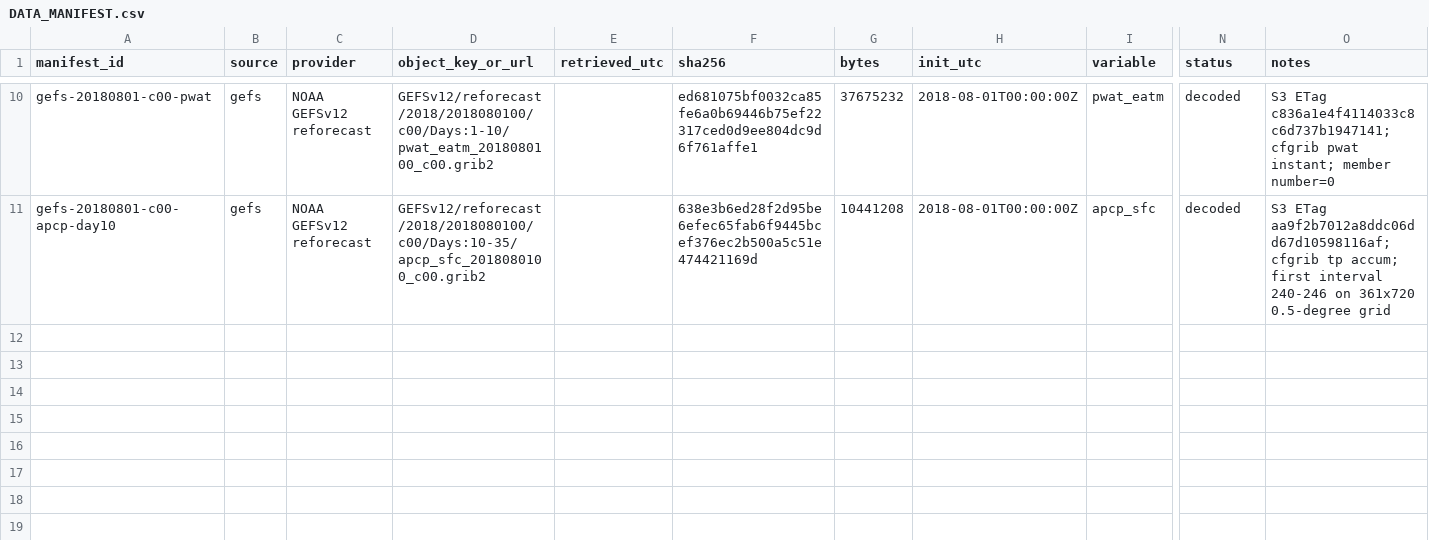
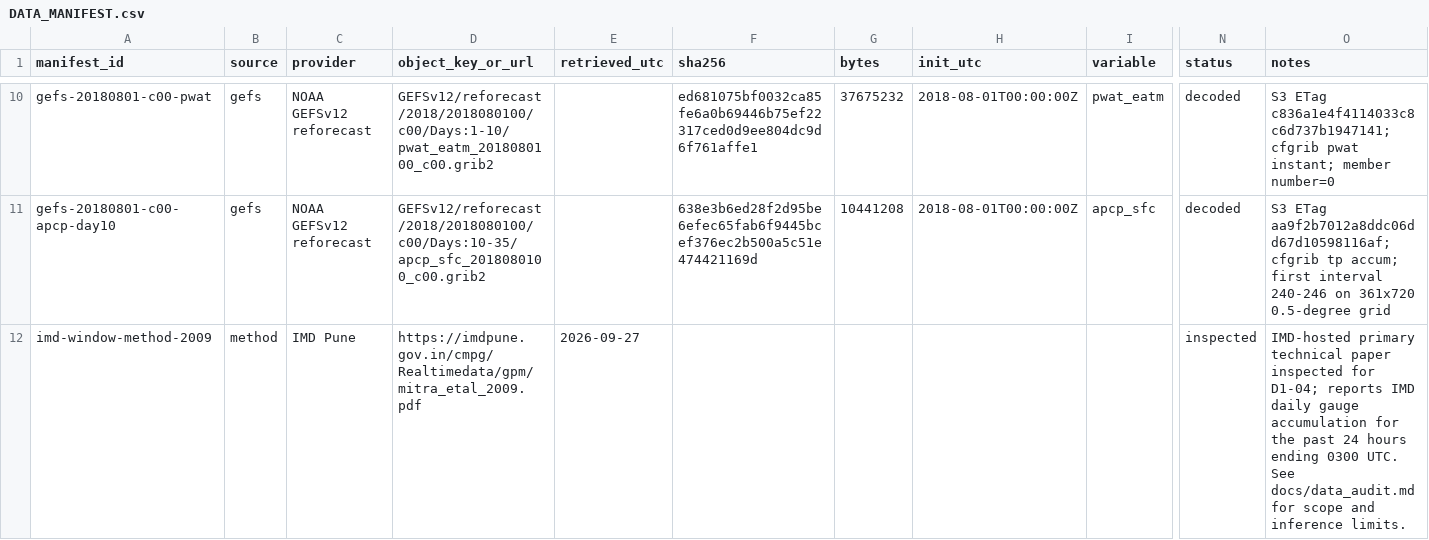
Before and after one commit to DeltaData0/synoptiq, a CSV file: DATA_MANIFEST.csv, drawn as a sheet; only a part is shown, gaps mark what is left out; rows hold the shown columns only; the diff names each change by its address in the sheet, - before the commit and + after, or states it on an @@ line.

Commit message:
Record D1-04 window audit run

```diff
--- a/DATA_MANIFEST.csv
+++ b/DATA_MANIFEST.csv
+row 12: imd-window-method-2009 | method | IMD Pune | https://imdpune.gov.in/cmpg/Realtimedata/gpm/mitra_etal_2009.pdf | 2026-09-27 |  |  |  |  | inspected | IMD-hosted primary technical paper inspected for D1-04; reports IMD daily gauge accumulation for the past 24 hours ending 0300 UTC. See docs/data_audit.md for scope and inference limits.
```
Also changed, not shown: 1 other file.
